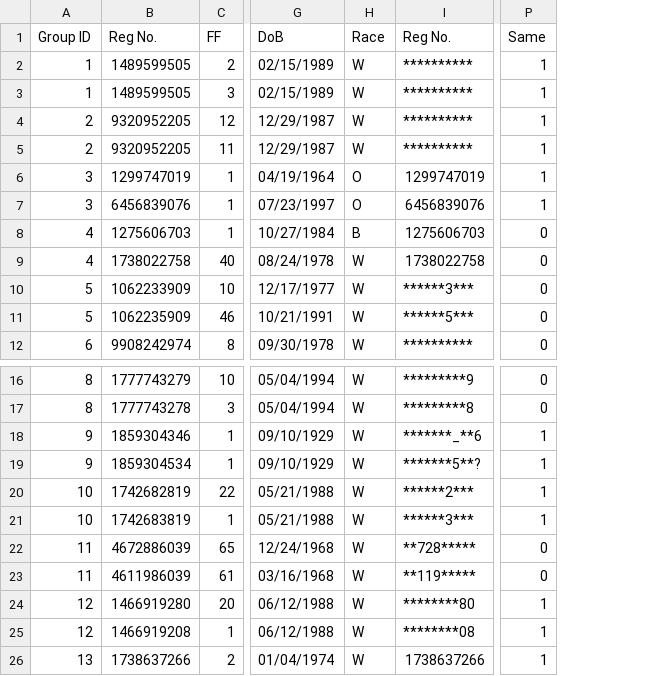
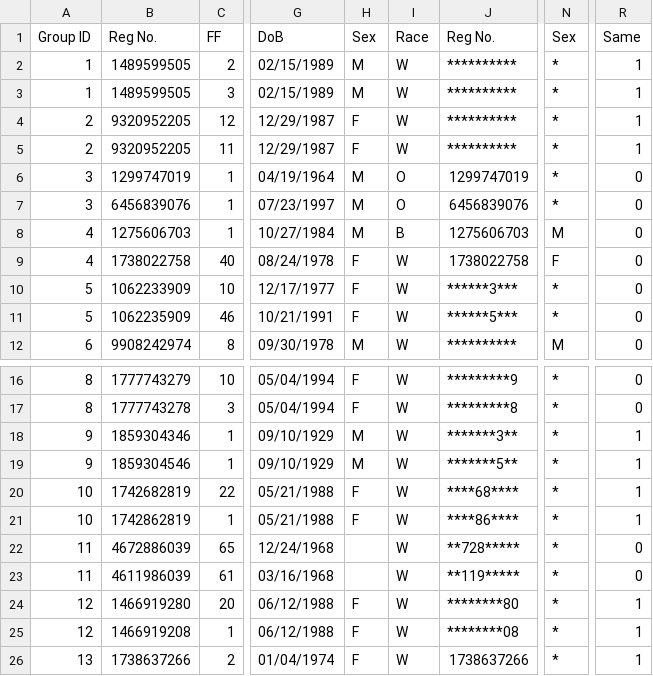
Before and after one commit to hwangtamu/userstudy, a CSV file: public/data/practice.csv, drawn as a sheet; only a part is shown, gaps mark what is left out; addresses are those after the commit; the diff names each change by its address in the sheet, - before the commit and + after, or states it on an @@ line.

```diff
--- a/public/data/practice.csv
+++ b/public/data/practice.csv
+column H, rows 1-12: Sex | M | M | F | F | M | M | M | F | F | F | M; rows 16-26: F | F | M | M | F | F |  |  | F | F | F
+column N, rows 1-12: Sex | * | * | * | * | * | * | M | F | * | * | M; rows 16-26: all *
-R6:R7: 1
+R6:R7: 0
-J18: *******_**6
+J18: *******3**
-B19: 1859304534
+B19: 1859304546
-J19: *******5**?
+J19: *******5**
-J20: ******2***
+J20: ****68****
-B21: 1742683819
+B21: 1742862819
-J21: ******3***
+J21: ****86****
```
Also changed, not shown: pipeline/data_output/samples/sample_05.csv, pipeline/data_output/samples/sample_08.csv, 55 other files.
